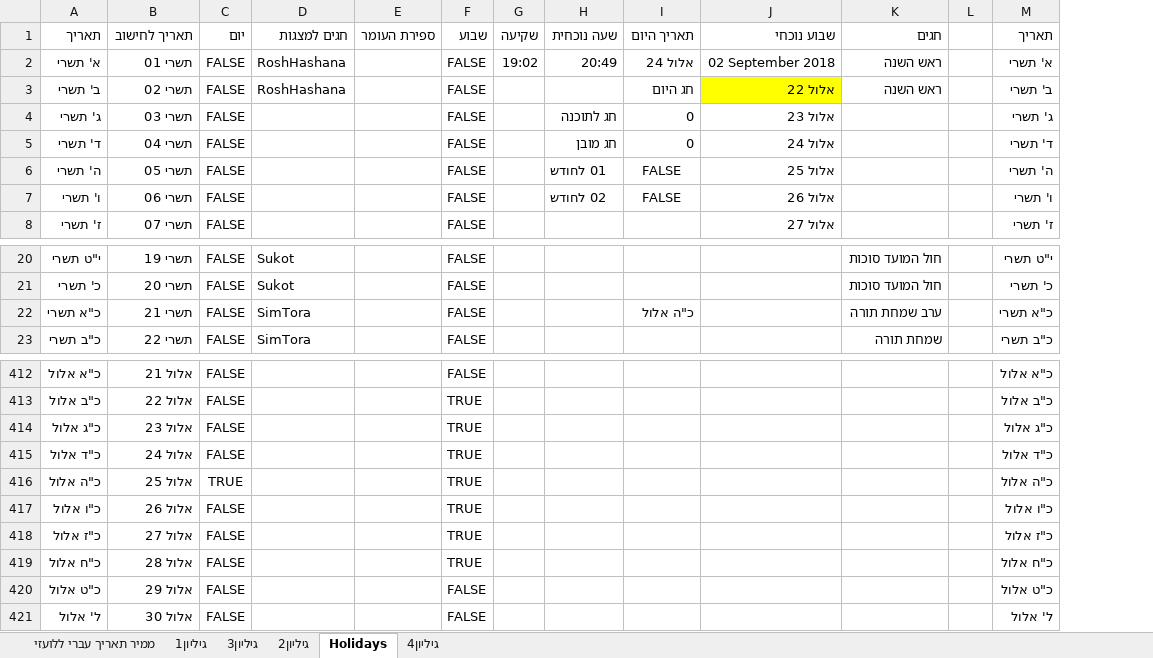
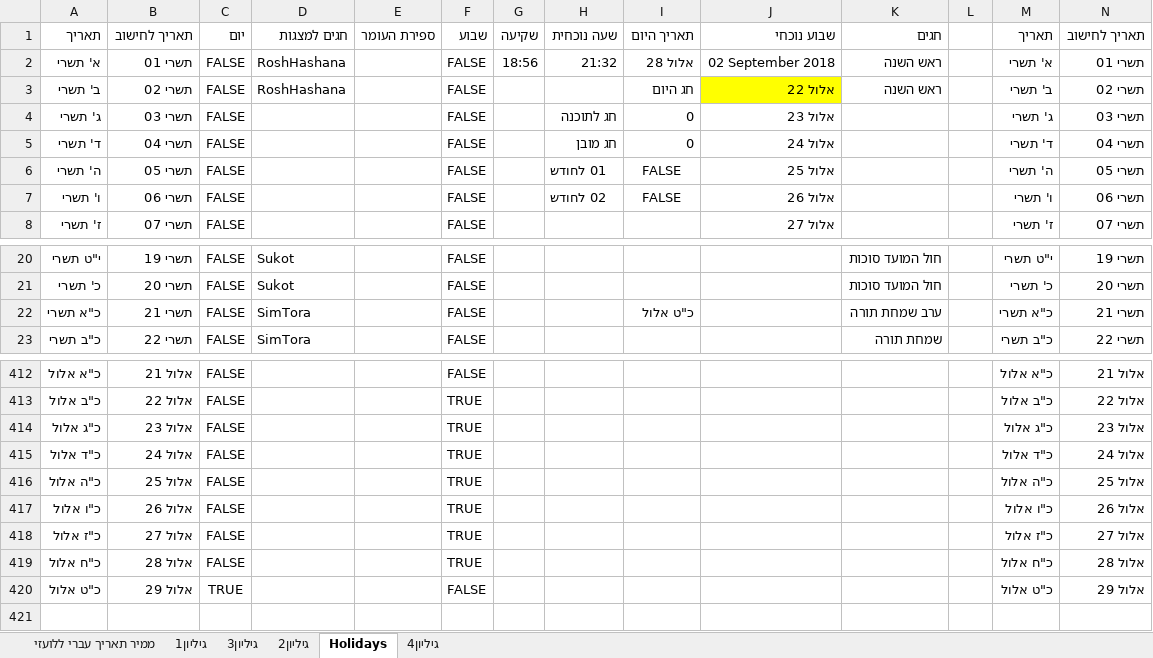
Before and after one commit to sk1234567891/Time, an Excel workbook: ex/time2.xlsm, sheet Holidays, drawn as a sheet; only a part is shown, gaps mark what is left out; values as stored, in another font and other column widths than the file's, no borders; removed rows and columns are numbered as before the commit, all else as after; the diff names each change by its address in the sheet, - before the commit and + after, or states it on an @@ line.

```diff
--- a/ex/time2.xlsm (sheet Holidays)
+++ b/ex/time2.xlsm (sheet Holidays)
+column N (תאריך לחישוב), rows 2-8: תשרי 01 | תשרי 02 | תשרי 03 | תשרי 04 | תשרי 05 | תשרי 06 | תשרי 07; rows 20-23: תשרי 19 | תשרי 20 | תשרי 21 | תשרי 22; rows 412-420: אלול 21 | אלול 22 | אלול 23 | אלול 24 | אלול 25 | אלול 26 | אלול 27 | אלול 28 | אלול 29
-G2 (שקיעה): 19:02
+G2 (שקיעה): 18:56
-H2 (שעה נוכחית): 20:49
+H2 (שעה נוכחית): 21:32
-I2 (תאריך היום): אלול 24
+I2 (תאריך היום): אלול 28
-I22 (תאריך היום): כ"ה אלול
+I22 (תאריך היום): כ"ט אלול
-C416 (יום): TRUE
+C416 (יום): FALSE
-C420 (יום): FALSE
+C420 (יום): TRUE
-row 421: ל' אלול | אלול 30 | FALSE |  |  | FALSE |  |  |  |  |  |  | ל' אלול
```
Also changed, not shown: sheet גיליון2, sheet גיליון1, sheet גיליון3, sheet ממיר תאריך עברי ללועזי, formulas that keep their value, 4 other files.
